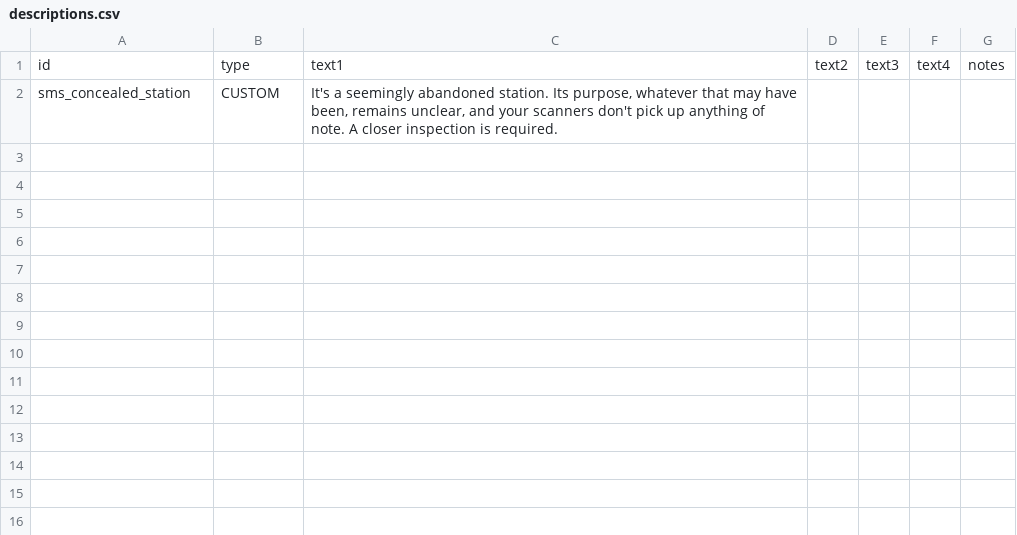
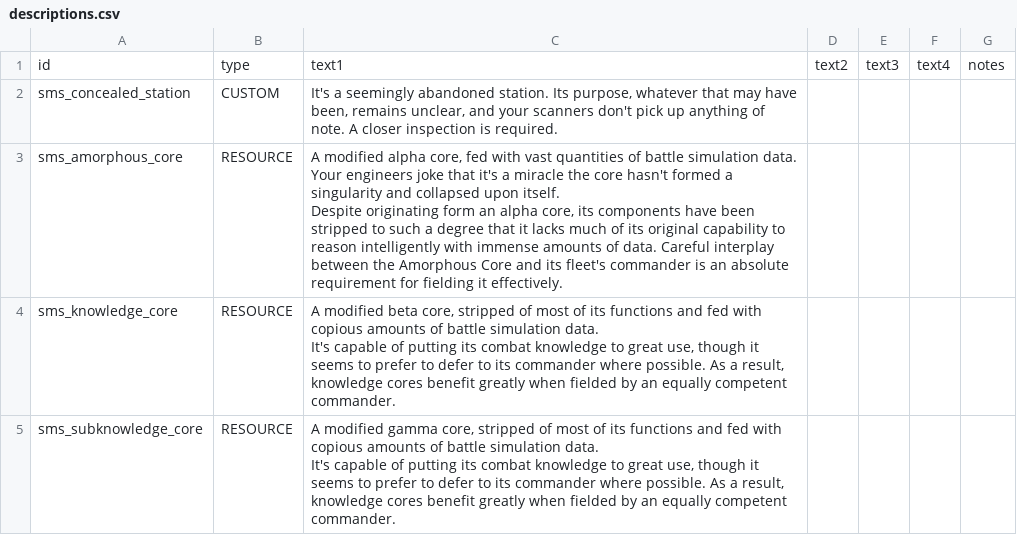
Before and after one commit to qcwxezda/Starsector-Ship-Mastery-System, a CSV file: data/strings/descriptions.csv, drawn as a sheet; ↵ is a line break in a cell; the diff names each change by its address in the sheet, - before the commit and + after, or states it on an @@ line.

```diff
--- a/data/strings/descriptions.csv
+++ b/data/strings/descriptions.csv
+row 3: sms_amorphous_core | RESOURCE | A modified alpha core, fed with vast quantities of battle simulation data. Your engineers joke that it's a miracle the core hasn't formed a singularity and collapsed upon itself. ↵ Despite originating form an alpha core, its components have been stripped to such a degree that it lacks much of its original capability to reason intelligently with immense amounts of data. Careful interplay between the Amorphous Core and its fleet's commander is an absolute requirement for fielding it effectively.
+row 4: sms_knowledge_core | RESOURCE | A modified beta core, stripped of most of its functions and fed with copious amounts of battle simulation data. ↵ It's capable of putting its combat knowledge to great use, though it seems to prefer to defer to its commander where possible. As a result, knowledge cores benefit greatly when fielded by an equally competent commander.
+row 5: sms_subknowledge_core | RESOURCE | A modified gamma core, stripped of most of its functions and fed with copious amounts of battle simulation data. ↵ It's capable of putting its combat knowledge to great use, though it seems to prefer to defer to its commander where possible. As a result, knowledge cores benefit greatly when fielded by an equally competent commander.
```
Also changed, not shown: data/campaign/rules.csv, data/campaign/special_items.csv, 50 other files.
